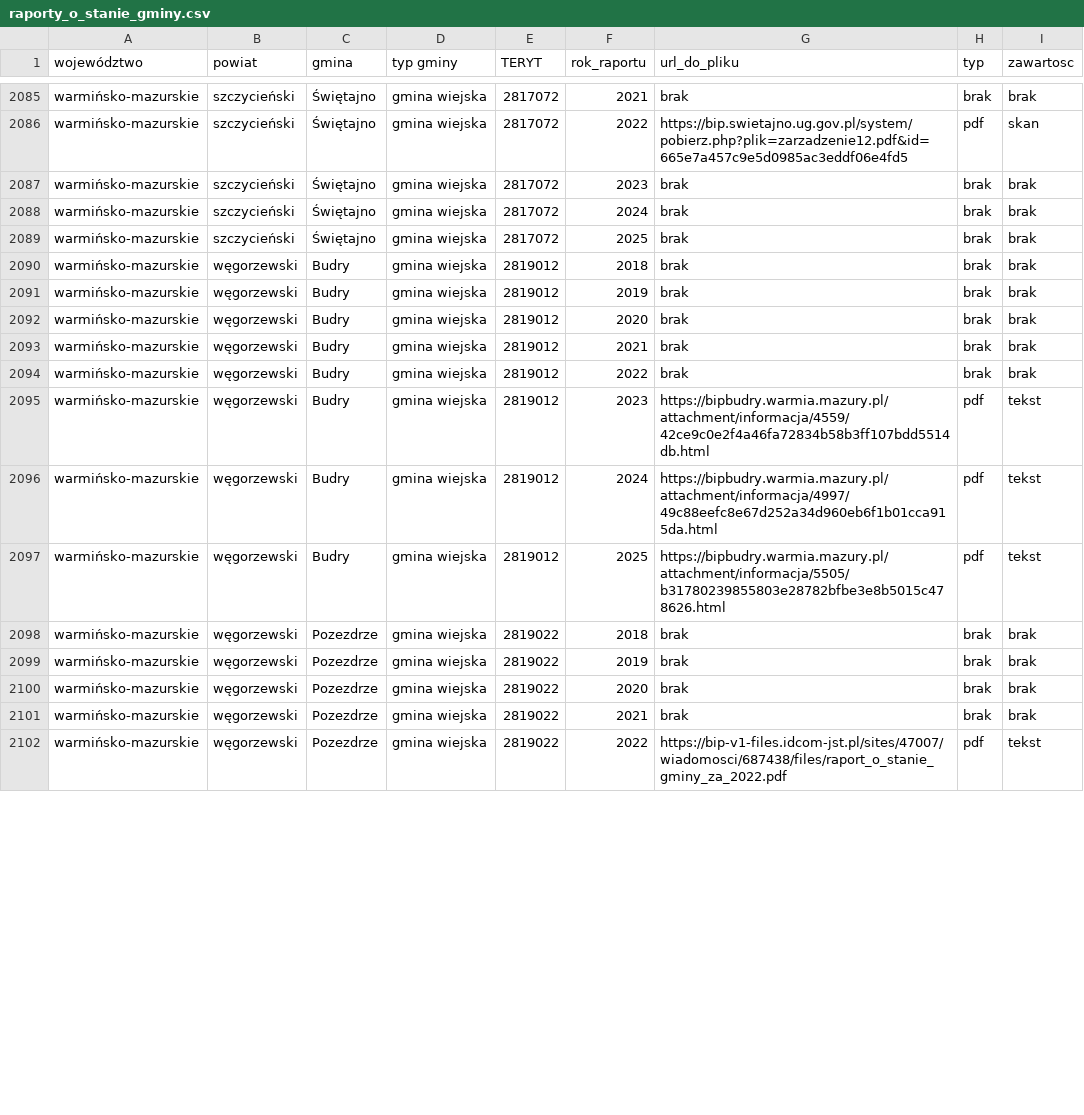
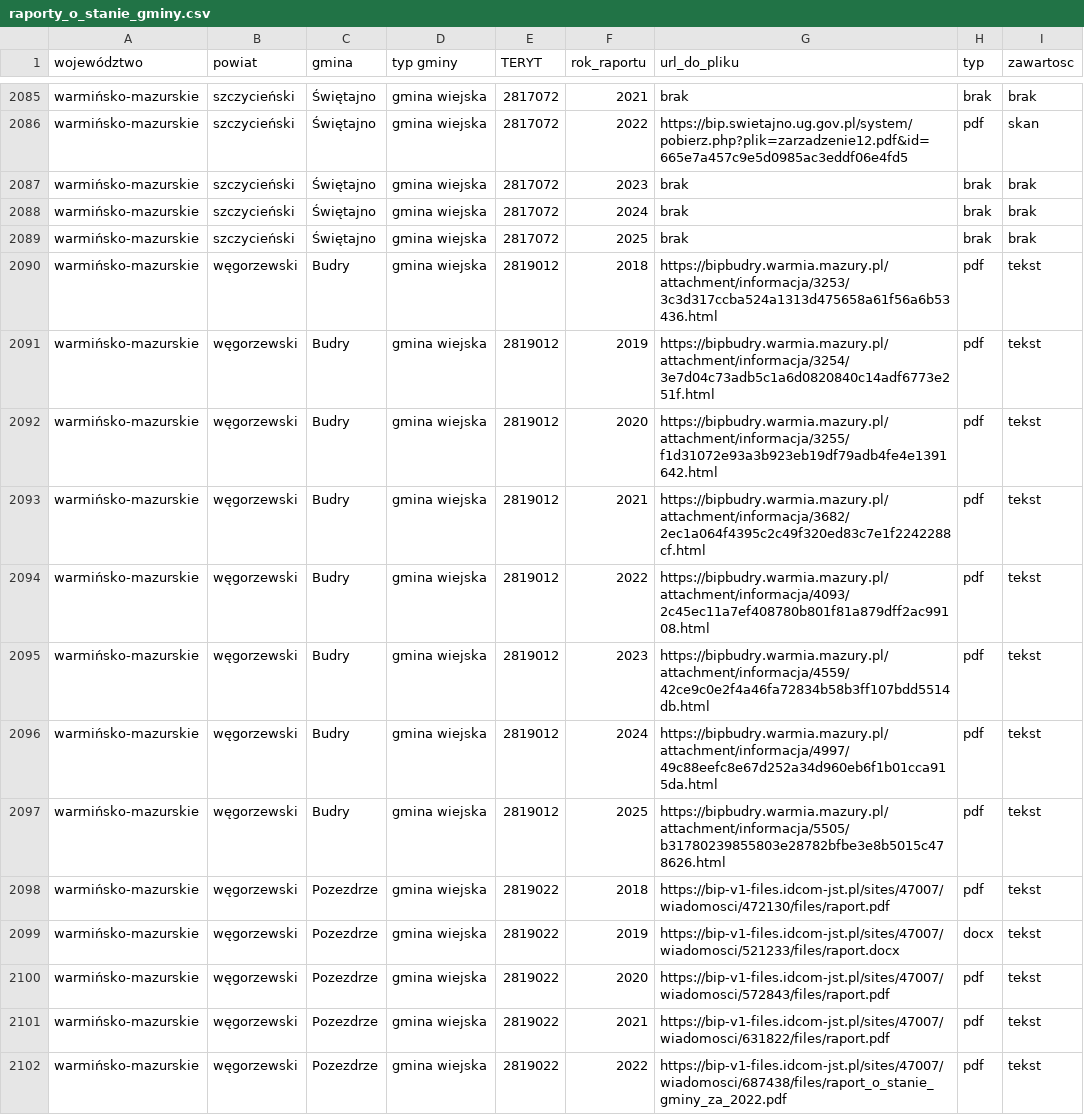
Before and after one commit to r2r2r2o/ejaj_temp, a CSV file: raporty_o_stanie_gminy.csv, drawn as a sheet; only a part is shown, gaps mark what is left out; the diff covers the shown part only.

Commit message:
v4

```diff
--- a/raporty_o_stanie_gminy.csv
+++ b/raporty_o_stanie_gminy.csv
@@ -2089,7 +2089,7 @@ warmińsko-mazurskie,szczycieński,Świętajno,gmina wiejska,2817072,2024,brak,b
 warmińsko-mazurskie,szczycieński,Świętajno,gmina wiejska,2817072,2025,brak,brak,brak
-warmińsko-mazurskie,węgorzewski,Budry,gmina wiejska,2819012,2018,brak,brak,brak
-warmińsko-mazurskie,węgorzewski,Budry,gmina wiejska,2819012,2019,brak,brak,brak
-warmińsko-mazurskie,węgorzewski,Budry,gmina wiejska,2819012,2020,brak,brak,brak
-warmińsko-mazurskie,węgorzewski,Budry,gmina wiejska,2819012,2021,brak,brak,brak
-warmińsko-mazurskie,węgorzewski,Budry,gmina wiejska,2819012,2022,brak,brak,brak
+warmińsko-mazurskie,węgorzewski,Budry,gmina wiejska,2819012,2018,https://bipbudry.warmia.mazury.pl/attachment/informacja/3253/3c3d317ccba524a1313d475658a61f56a6b53436.html,pdf,tekst
+warmińsko-mazurskie,węgorzewski,Budry,gmina wiejska,2819012,2019,https://bipbudry.warmia.mazury.pl/attachment/informacja/3254/3e7d04c73adb5c1a6d0820840c14adf6773e251f.html,pdf,tekst
+warmińsko-mazurskie,węgorzewski,Budry,gmina wiejska,2819012,2020,https://bipbudry.warmia.mazury.pl/attachment/informacja/3255/f1d31072e93a3b923eb19df79adb4fe4e1391642.html,pdf,tekst
+warmińsko-mazurskie,węgorzewski,Budry,gmina wiejska,2819012,2021,https://bipbudry.warmia.mazury.pl/attachment/informacja/3682/2ec1a064f4395c2c49f320ed83c7e1f2242288cf.html,pdf,tekst
+warmińsko-mazurskie,węgorzewski,Budry,gmina wiejska,2819012,2022,https://bipbudry.warmia.mazury.pl/attachment/informacja/4093/2c45ec11a7ef408780b801f81a879dff2ac99108.html,pdf,tekst
 warmińsko-mazurskie,węgorzewski,Budry,gmina wiejska,2819012,2023,https://bipbudry.warmia.mazury.pl/attachment/informacja/4559/42ce9c0e2f4a46fa72834b58b3ff107bdd5514db.html,pdf,tekst
@@ -2097,6 +2097,6 @@ warmińsko-mazurskie,węgorzewski,Budry,gmina wiejska,2819012,2024,https://bipbu
 warmińsko-mazurskie,węgorzewski,Budry,gmina wiejska,2819012,2025,https://bipbudry.warmia.mazury.pl/attachment/informacja/5505/b31780239855803e28782bfbe3e8b5015c478626.html,pdf,tekst
-warmińsko-mazurskie,węgorzewski,Pozezdrze,gmina wiejska,2819022,2018,brak,brak,brak
-warmińsko-mazurskie,węgorzewski,Pozezdrze,gmina wiejska,2819022,2019,brak,brak,brak
-warmińsko-mazurskie,węgorzewski,Pozezdrze,gmina wiejska,2819022,2020,brak,brak,brak
-warmińsko-mazurskie,węgorzewski,Pozezdrze,gmina wiejska,2819022,2021,brak,brak,brak
+warmińsko-mazurskie,węgorzewski,Pozezdrze,gmina wiejska,2819022,2018,https://bip-v1-files.idcom-jst.pl/sites/47007/wiadomosci/472130/files/raport.pdf,pdf,tekst
+warmińsko-mazurskie,węgorzewski,Pozezdrze,gmina wiejska,2819022,2019,https://bip-v1-files.idcom-jst.pl/sites/47007/wiadomosci/521233/files/raport.docx,docx,tekst
+warmińsko-mazurskie,węgorzewski,Pozezdrze,gmina wiejska,2819022,2020,https://bip-v1-files.idcom-jst.pl/sites/47007/wiadomosci/572843/files/raport.pdf,pdf,tekst
+warmińsko-mazurskie,węgorzewski,Pozezdrze,gmina wiejska,2819022,2021,https://bip-v1-files.idcom-jst.pl/sites/47007/wiadomosci/631822/files/raport.pdf,pdf,tekst
 warmińsko-mazurskie,węgorzewski,Pozezdrze,gmina wiejska,2819022,2022,https://bip-v1-files.idcom-jst.pl/sites/47007/wiadomosci/687438/files/raport_o_stanie_gminy_za_2022.pdf,pdf,tekst
```
Also changed, not shown: 138 edited cells elsewhere in this file.
